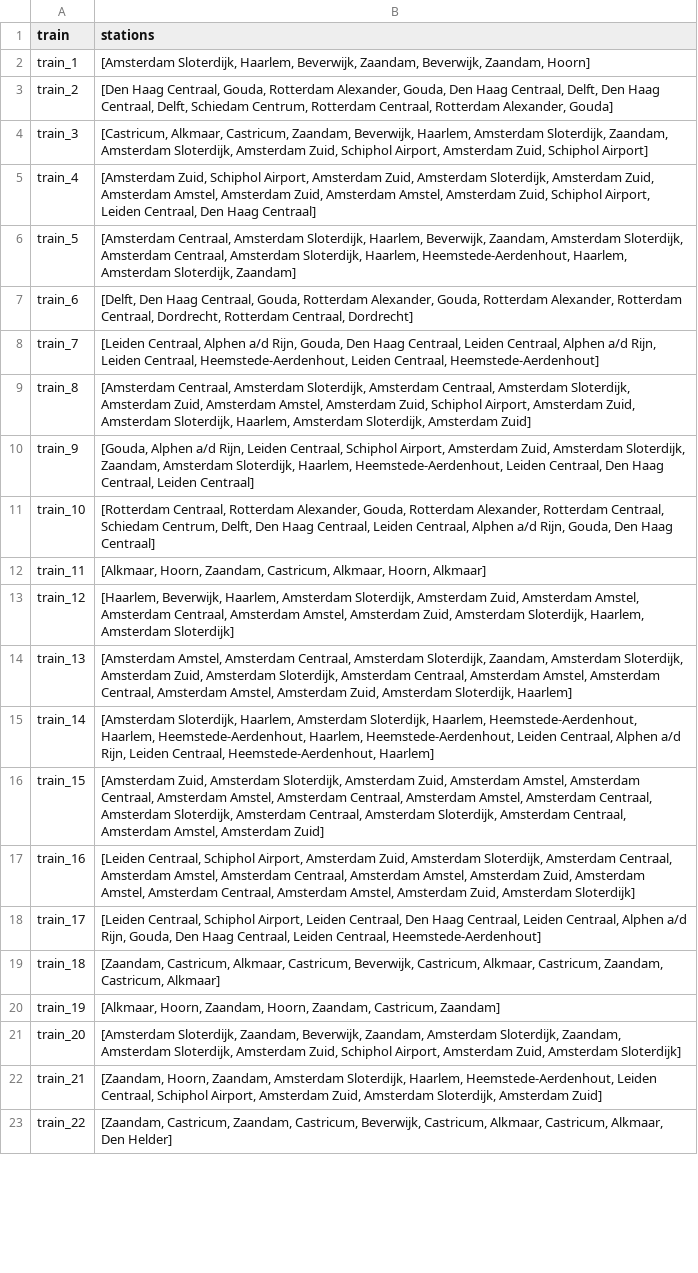
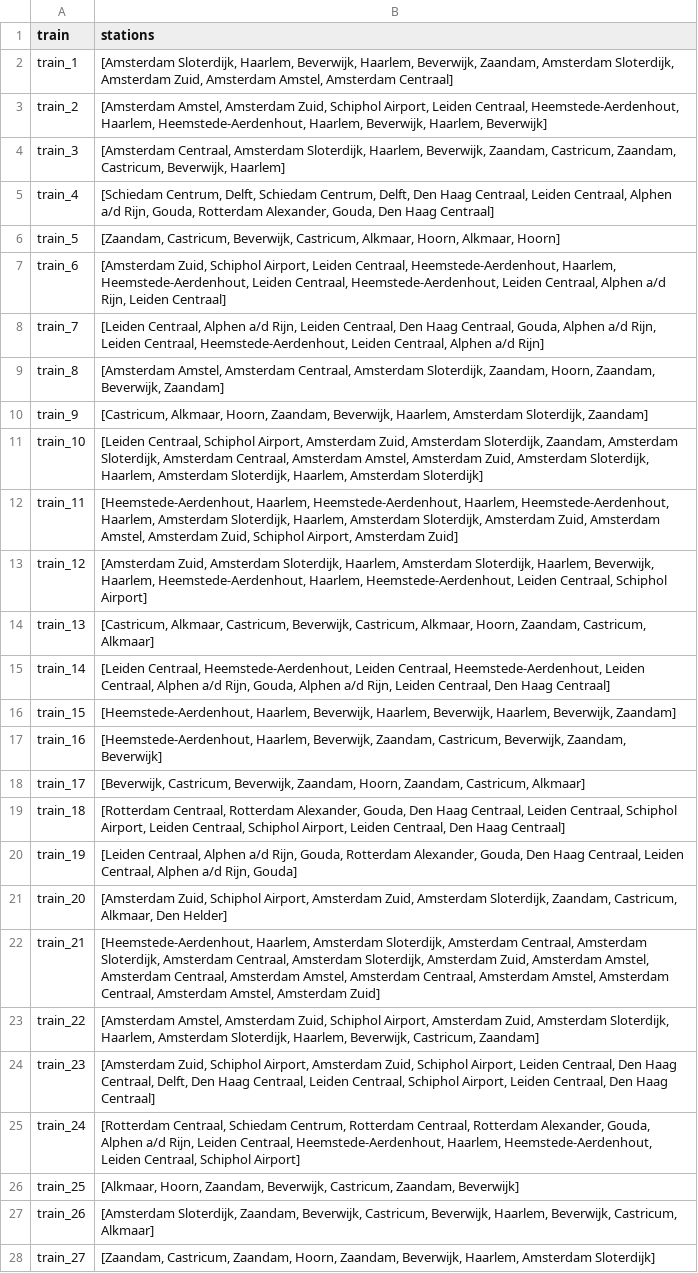
Before and after one commit to rayen128/RailNL, a CSV file: data/output.csv, drawn as a sheet; only a part is shown; the diff covers the shown part only; the diff names each change by its address in the sheet, - before the commit and + after, or states it on an @@ line.

Commit message:
made new baseline data

```diff
--- a/data/output.csv
+++ b/data/output.csv
-B2 (stations): …Haarlem, Beverwijk, Zaandam, Beverwijk, Zaandam, Hoorn]
+B2 (stations): …Haarlem, Beverwijk, Haarlem, Beverwijk, Zaandam, Amsterdam Sloterdijk, Amsterdam Zuid, Amsterdam Amstel, Amsterdam Centraal]
-B3 (stations): [Den Haag Centraal, Gouda, Rotterdam Alexander, Gouda, Den Haag Centraal, Delft, Den Haag Centraal, Delft, Schiedam Centrum, Rotterdam Centraal, Rotterdam Alexander, Gouda]
+B3 (stations): [Amsterdam Amstel, Amsterdam Zuid, Schiphol Airport, Leiden Centraal, Heemstede-Aerdenhout, Haarlem, Heemstede-Aerdenhout, Haarlem, Beverwijk, Haarlem, Beverwijk]
-B4 (stations): [Castricum, Alkmaar, Castricum, Zaandam, Beverwijk, Haarlem, Amsterdam Sloterdijk, Zaandam, Amsterdam Sloterdijk, Amsterdam Zuid, Schiphol Airport, Amsterdam Zuid, Schiphol Airport]
+B4 (stations): [Amsterdam Centraal, Amsterdam Sloterdijk, Haarlem, Beverwijk, Zaandam, Castricum, Zaandam, Castricum, Beverwijk, Haarlem]
-B5 (stations): [Amsterdam Zuid, Schiphol Airport, Amsterdam Zuid, Amsterdam Sloterdijk, Amsterdam Zuid, Amsterdam Amstel, Amsterdam Zuid, Amsterdam Amstel, Amsterdam Zuid, Schiphol Airport, Leiden Centraal, Den Haag…
+B5 (stations): [Schiedam Centrum, Delft, Schiedam Centrum, Delft, Den Haag Centraal, Leiden Centraal, Alphen a/d Rijn, Gouda, Rotterdam Alexander, Gouda, Den Haag…
-B6 (stations): [Amsterdam Centraal, Amsterdam Sloterdijk, Haarlem, Beverwijk, Zaandam, Amsterdam Sloterdijk, Amsterdam Centraal, Amsterdam Sloterdijk, Haarlem, Heemstede-Aerdenhout, Haarlem, Amsterdam Sloterdijk, Zaandam]
+B6 (stations): [Zaandam, Castricum, Beverwijk, Castricum, Alkmaar, Hoorn, Alkmaar, Hoorn]
-B7 (stations): [Delft, Den Haag Centraal, Gouda, Rotterdam Alexander, Gouda, Rotterdam Alexander, Rotterdam Centraal, Dordrecht, Rotterdam Centraal, Dordrecht]
+B7 (stations): [Amsterdam Zuid, Schiphol Airport, Leiden Centraal, Heemstede-Aerdenhout, Haarlem, Heemstede-Aerdenhout, Leiden Centraal, Heemstede-Aerdenhout, Leiden Centraal, Alphen a/d Rijn, Leiden Centraal]
-B8 (stations): …a/d Rijn, Gouda, Den Haag Centraal, Leiden Centraal, Alphen a/d Rijn, Leiden Centraal, Heemstede-Aerdenhout, Leiden Centraal, Heemstede-Aerdenhout]
+B8 (stations): …a/d Rijn, Leiden Centraal, Den Haag Centraal, Gouda, Alphen a/d Rijn, Leiden Centraal, Heemstede-Aerdenhout, Leiden Centraal, Alphen a/d Rijn]
-B9 (stations): [Amsterdam Centraal, Amsterdam Sloterdijk, Amsterdam Centraal, Amsterdam Sloterdijk, Amsterdam Zuid, Amsterdam Amstel, Amsterdam Zuid, Schiphol Airport, Amsterdam Zuid, Amsterdam Sloterdijk, Haarlem, Amsterdam Sloterdijk, Amsterdam Zuid]
+B9 (stations): [Amsterdam Amstel, Amsterdam Centraal, Amsterdam Sloterdijk, Zaandam, Hoorn, Zaandam, Beverwijk, Zaandam]
-B10 (stations): [Gouda, Alphen a/d Rijn, Leiden Centraal, Schiphol Airport, Amsterdam Zuid, Amsterdam Sloterdijk, Zaandam, Amsterdam Sloterdijk, Haarlem, Heemstede-Aerdenhout, Leiden Centraal, Den Haag Centraal, Leiden Centraal]
+B10 (stations): [Castricum, Alkmaar, Hoorn, Zaandam, Beverwijk, Haarlem, Amsterdam Sloterdijk, Zaandam]
-B11 (stations): [Rotterdam Centraal, Rotterdam Alexander, Gouda, Rotterdam Alexander, Rotterdam Centraal, Schiedam Centrum, Delft, Den Haag Centraal, Leiden Centraal, Alphen a/d Rijn, Gouda, Den Haag Centraal]
+B11 (stations): [Leiden Centraal, Schiphol Airport, Amsterdam Zuid, Amsterdam Sloterdijk, Zaandam, Amsterdam Sloterdijk, Amsterdam Centraal, Amsterdam Amstel, Amsterdam Zuid, Amsterdam Sloterdijk, Haarlem, Amsterdam Sloterdijk, Haarlem, Amsterdam Sloterdijk]
-B12 (stations): [Alkmaar, Hoorn, Zaandam, Castricum, Alkmaar, Hoorn, Alkmaar]
+B12 (stations): [Heemstede-Aerdenhout, Haarlem, Heemstede-Aerdenhout, Haarlem, Heemstede-Aerdenhout, Haarlem, Amsterdam Sloterdijk, Haarlem, Amsterdam Sloterdijk, Amsterdam Zuid, Amsterdam Amstel, Amsterdam Zuid, Schiphol Airport, Amsterdam Zuid]
-B13 (stations): [Haarlem, Beverwijk, Haarlem, Amsterdam Sloterdijk, Amsterdam Zuid, Amsterdam Amstel, Amsterdam Centraal, Amsterdam Amstel, Amsterdam Zuid, Amsterdam Sloterdijk, Haarlem, Amsterdam Sloterdijk]
+B13 (stations): [Amsterdam Zuid, Amsterdam Sloterdijk, Haarlem, Amsterdam Sloterdijk, Haarlem, Beverwijk, Haarlem, Heemstede-Aerdenhout, Haarlem, Heemstede-Aerdenhout, Leiden Centraal, Schiphol Airport]
-B14 (stations): [Amsterdam Amstel, Amsterdam Centraal, Amsterdam Sloterdijk, Zaandam, Amsterdam Sloterdijk, Amsterdam Zuid, Amsterdam Sloterdijk, Amsterdam Centraal, Amsterdam Amstel, Amsterdam Centraal, Amsterdam Amstel, Amsterdam Zuid, Amsterdam Sloterdijk, Haarlem]
+B14 (stations): [Castricum, Alkmaar, Castricum, Beverwijk, Castricum, Alkmaar, Hoorn, Zaandam, Castricum, Alkmaar]
-B15 (stations): [Amsterdam Sloterdijk, Haarlem, Amsterdam Sloterdijk, Haarlem, Heemstede-Aerdenhout, Haarlem, Heemstede-Aerdenhout, Haarlem, Heemstede-Aerdenhout, Leiden Centraal, Alphen a/d Rijn, Leiden Centraal, Heemstede-Aerdenhout, Haarlem]
+B15 (stations): [Leiden Centraal, Heemstede-Aerdenhout, Leiden Centraal, Heemstede-Aerdenhout, Leiden Centraal, Alphen a/d Rijn, Gouda, Alphen a/d Rijn, Leiden Centraal, Den Haag Centraal]
-B16 (stations): [Amsterdam Zuid, Amsterdam Sloterdijk, Amsterdam Zuid, Amsterdam Amstel, Amsterdam Centraal, Amsterdam Amstel, Amsterdam Centraal, Amsterdam Amstel, Amsterdam Centraal, Amsterdam Sloterdijk, Amsterdam Centraal, Amsterdam Sloterdijk, Amsterdam Centraal, Amsterdam Amstel, Amsterdam Zuid]
+B16 (stations): [Heemstede-Aerdenhout, Haarlem, Beverwijk, Haarlem, Beverwijk, Haarlem, Beverwijk, Zaandam]
-B17 (stations): [Leiden Centraal, Schiphol Airport, Amsterdam Zuid, Amsterdam Sloterdijk, Amsterdam Centraal, Amsterdam Amstel, Amsterdam Centraal, Amsterdam Amstel, Amsterdam Zuid, Amsterdam Amstel, Amsterdam Centraal, Amsterdam Amstel, Amsterdam Zuid, Amsterdam Sloterdijk]
+B17 (stations): [Heemstede-Aerdenhout, Haarlem, Beverwijk, Zaandam, Castricum, Beverwijk, Zaandam, Beverwijk]
-B18 (stations): [Leiden Centraal, Schiphol Airport, Leiden Centraal, Den Haag Centraal, Leiden Centraal, Alphen a/d Rijn, Gouda, Den Haag Centraal, Leiden Centraal, Heemstede-Aerdenhout]
+B18 (stations): [Beverwijk, Castricum, Beverwijk, Zaandam, Hoorn, Zaandam, Castricum, Alkmaar]
-B19 (stations): [Zaandam, Castricum, Alkmaar, Castricum, Beverwijk, Castricum, Alkmaar, Castricum, Zaandam, Castricum, Alkmaar]
+B19 (stations): [Rotterdam Centraal, Rotterdam Alexander, Gouda, Den Haag Centraal, Leiden Centraal, Schiphol Airport, Leiden Centraal, Schiphol Airport, Leiden Centraal, Den Haag Centraal]
-B20 (stations): [Alkmaar, Hoorn, Zaandam, Hoorn, Zaandam, Castricum, Zaandam]
+B20 (stations): [Leiden Centraal, Alphen a/d Rijn, Gouda, Rotterdam Alexander, Gouda, Den Haag Centraal, Leiden Centraal, Alphen a/d Rijn, Gouda]
-B21 (stations): [Amsterdam Sloterdijk, Zaandam, Beverwijk, Zaandam, Amsterdam Sloterdijk, Zaandam, Amsterdam Sloterdijk, Amsterdam Zuid, Schiphol Airport, Amsterdam Zuid, Amsterdam Sloterdijk]
+B21 (stations): [Amsterdam Zuid, Schiphol Airport, Amsterdam Zuid, Amsterdam Sloterdijk, Zaandam, Castricum, Alkmaar, Den Helder]
-B22 (stations): [Zaandam, Hoorn, Zaandam, Amsterdam Sloterdijk, Haarlem, Heemstede-Aerdenhout, Leiden Centraal, Schiphol Airport, Amsterdam Zuid, Amsterdam Sloterdijk, Amsterdam Zuid]
+B22 (stations): [Heemstede-Aerdenhout, Haarlem, Amsterdam Sloterdijk, Amsterdam Centraal, Amsterdam Sloterdijk, Amsterdam Centraal, Amsterdam Sloterdijk, Amsterdam Zuid, Amsterdam Amstel, Amsterdam Centraal, Amsterdam Amstel, Amsterdam Centraal, Amsterdam Amstel, Amsterdam Centraal, Amsterdam Amstel, Amsterdam Zuid]
-B23 (stations): [Zaandam, Castricum, Zaandam, Castricum, Beverwijk, Castricum, Alkmaar, Castricum, Alkmaar, Den Helder]
+B23 (stations): [Amsterdam Amstel, Amsterdam Zuid, Schiphol Airport, Amsterdam Zuid, Amsterdam Sloterdijk, Haarlem, Amsterdam Sloterdijk, Haarlem, Beverwijk, Castricum, Zaandam]
+row 24: train_23 | [Amsterdam Zuid, Schiphol Airport, Amsterdam Zuid, Schiphol Airport, Leiden Centraal, Den Haag Centraal, Delft, Den Haag Centraal, Leiden Centraal, Schiphol Airport, Leiden Centraal, Den Haag Centraal]
+row 25: train_24 | [Rotterdam Centraal, Schiedam Centrum, Rotterdam Centraal, Rotterdam Alexander, Gouda, Alphen a/d Rijn, Leiden Centraal, Heemstede-Aerdenhout, Haarlem, Heemstede-Aerdenhout, Leiden Centraal, Schiphol Airport]
+row 26: train_25 | [Alkmaar, Hoorn, Zaandam, Beverwijk, Castricum, Zaandam, Beverwijk]
+row 27: train_26 | [Amsterdam Sloterdijk, Zaandam, Beverwijk, Castricum, Beverwijk, Haarlem, Beverwijk, Castricum, Alkmaar]
+row 28: train_27 | [Zaandam, Castricum, Zaandam, Hoorn, Zaandam, Beverwijk, Haarlem, Amsterdam Sloterdijk]
```
Also changed, not shown: 1 added row and 1 edited cell elsewhere in this file, 2 other files.
